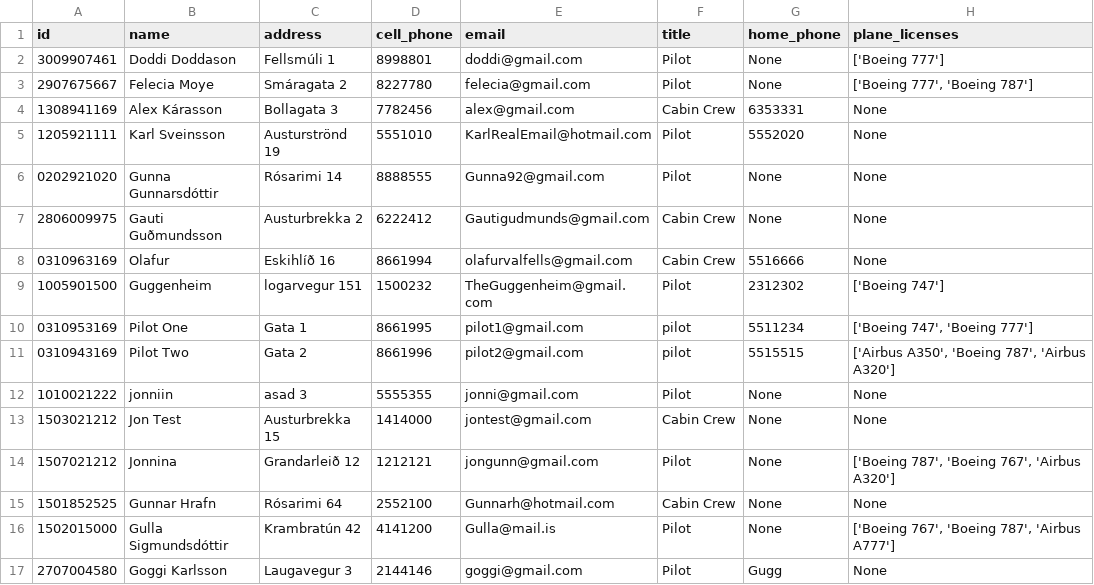
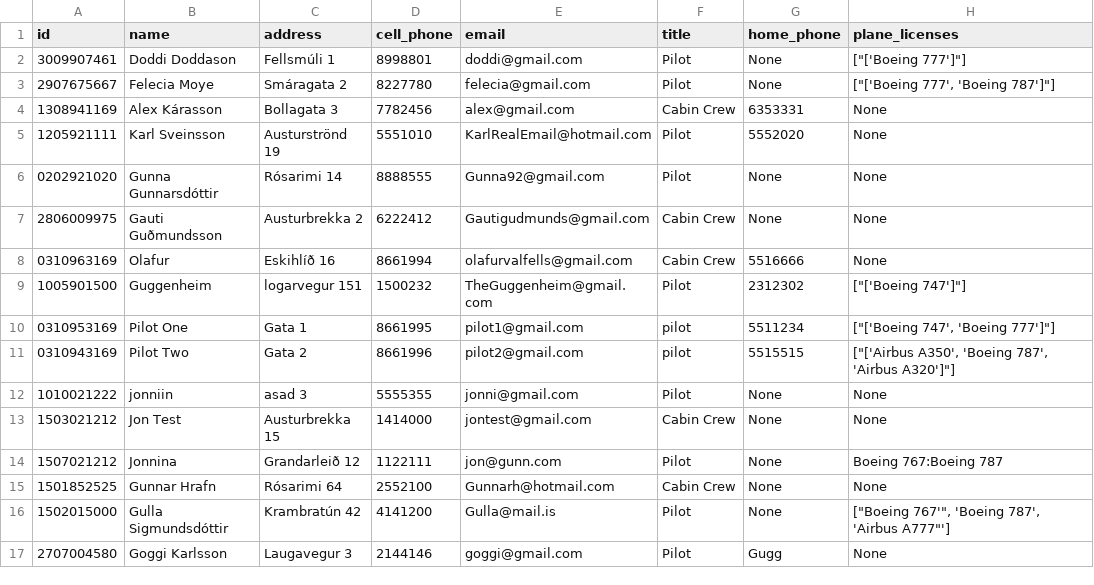
Before and after one commit to FuadPoroshtica/T-113-VLN1-H30, a CSV file: Source/files/employees.csv, drawn as a sheet.

Commit message:
employee fixed

```diff
--- a/Source/files/employees.csv
+++ b/Source/files/employees.csv
@@ -1,4 +1,4 @@
 id,name,address,cell_phone,email,title,home_phone,plane_licenses
-3009907461,Doddi Doddason,Fellsmúli 1,8998801,doddi@gmail.com,Pilot,None,['Boeing 777']
-2907675667,Felecia Moye,Smáragata 2,8227780,felecia@gmail.com,Pilot,None,"['Boeing 777', 'Boeing 787']"
+3009907461,Doddi Doddason,Fellsmúli 1,8998801,doddi@gmail.com,Pilot,None,"[""['Boeing 777']""]"
+2907675667,Felecia Moye,Smáragata 2,8227780,felecia@gmail.com,Pilot,None,"[""['Boeing 777', 'Boeing 787']""]"
 1308941169,Alex Kárasson,Bollagata 3,7782456,alex@gmail.com,Cabin Crew,6353331,None
@@ -8,10 +8,10 @@ id,name,address,cell_phone,email,title,home_phone,plane_licenses
 0310963169,Olafur,Eskihlíð 16,8661994,olafurvalfells@gmail.com,Cabin Crew,5516666,None
-1005901500,Guggenheim,logarvegur 151,1500232,TheGuggenheim@gmail.com,Pilot,2312302,['Boeing 747']
-0310953169,Pilot One,Gata 1,8661995,pilot1@gmail.com,pilot,5511234,"['Boeing 747', 'Boeing 777']"
-0310943169,Pilot Two,Gata 2,8661996,pilot2@gmail.com,pilot,5515515,"['Airbus A350', 'Boeing 787', 'Airbus A320']"
+1005901500,Guggenheim,logarvegur 151,1500232,TheGuggenheim@gmail.com,Pilot,2312302,"[""['Boeing 747']""]"
+0310953169,Pilot One,Gata 1,8661995,pilot1@gmail.com,pilot,5511234,"[""['Boeing 747', 'Boeing 777']""]"
+0310943169,Pilot Two,Gata 2,8661996,pilot2@gmail.com,pilot,5515515,"[""['Airbus A350', 'Boeing 787', 'Airbus A320']""]"
 1010021222,jonniin,asad 3,5555355,jonni@gmail.com,Pilot,None,None
 1503021212,Jon Test,Austurbrekka 15,1414000,jontest@gmail.com,Cabin Crew,None,None
-1507021212,Jonnina,Grandarleið 12,1212121,jongunn@gmail.com,Pilot,None,"['Boeing 787', 'Boeing 767', 'Airbus A320']"
+1507021212,Jonnina,Grandarleið 12,1122111,jon@gunn.com,Pilot,None,Boeing 767:Boeing 787
 1501852525,Gunnar Hrafn,Rósarimi 64,2552100,Gunnarh@hotmail.com,Cabin Crew,None,None
-1502015000,Gulla Sigmundsdóttir,Krambratún 42,4141200,Gulla@mail.is,Pilot,None,"['Boeing 767', 'Boeing 787', 'Airbus A777']"
+1502015000,Gulla Sigmundsdóttir,Krambratún 42,4141200,Gulla@mail.is,Pilot,None,"[""Boeing 767'"", 'Boeing 787', 'Airbus A777""']"
 2707004580,Goggi Karlsson,Laugavegur 3,2144146,goggi@gmail.com,Pilot,Gugg,None
```
Also changed, not shown: 3 other files.
